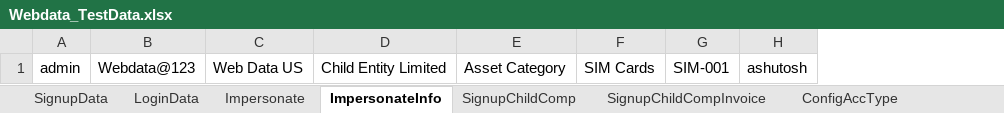
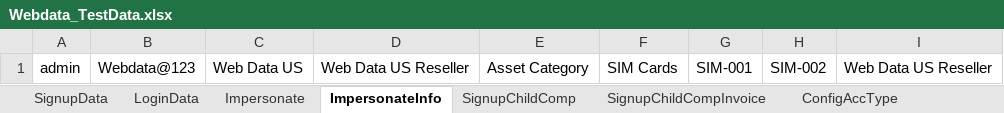
Before and after one commit to indianashu/WDAutomation, an Excel workbook: Webdata_TestData.xlsx, sheet ImpersonateInfo, drawn as a sheet; values as stored, in another font and other column widths than the file's, no borders; removed rows and columns are numbered as before the commit, all else as after; the diff names each change by its address in the sheet, - before the commit and + after, or states it on an @@ line.

```diff
--- a/Webdata_TestData.xlsx (sheet ImpersonateInfo)
+++ b/Webdata_TestData.xlsx (sheet ImpersonateInfo)
-column D, row 1: Child Entity Limited
+column D, row 1: Web Data US Reseller
-column H, row 1: ashutosh
+column H, row 1: SIM-002
+column I, row 1: Web Data US Reseller
```
Also changed, not shown: 2 other files.
